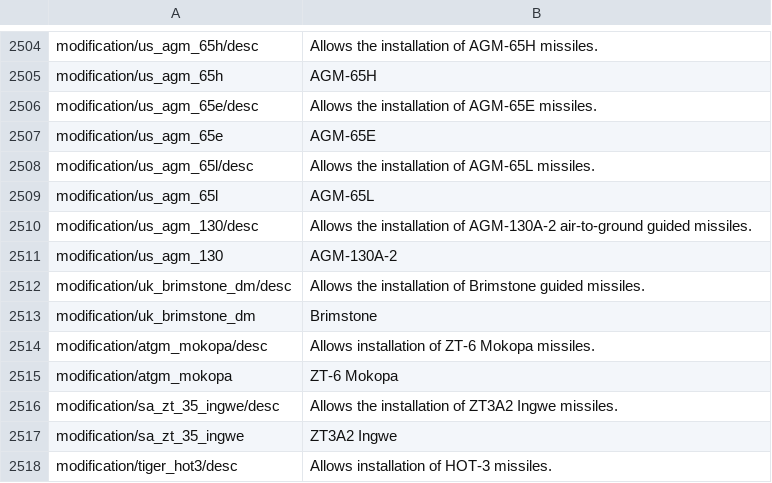
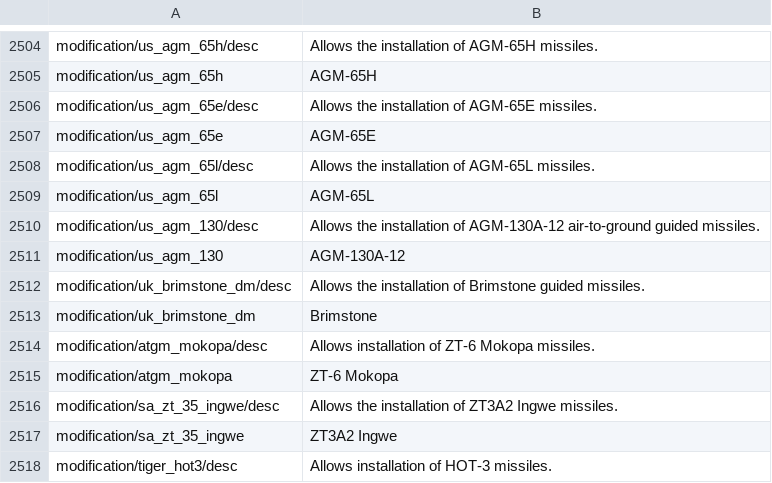
Before and after one commit to Addysaurus/lang_modding, a CSV file: WTHLM_units_modifications.csv, drawn as a sheet; only a part is shown, gaps mark what is left out.

```diff
--- a/WTHLM_units_modifications.csv
+++ b/WTHLM_units_modifications.csv
@@ -2509,4 +2509,4 @@ modification/us_agm_65l/desc;Allows the installation of AGM-65L missiles.
 modification/us_agm_65l;AGM-65L
-modification/us_agm_130/desc;Allows the installation of AGM-130A-2 air-to-ground guided missiles.
-modification/us_agm_130;AGM-130A-2
+modification/us_agm_130/desc;Allows the installation of AGM-130A-12 air-to-ground guided missiles.
+modification/us_agm_130;AGM-130A-12
 modification/uk_brimstone_dm/desc;Allows the installation of Brimstone guided missiles.
```
Also changed, not shown: WTHLM_units_weaponry.csv, WTHLM_version.csv, 1 other file.
